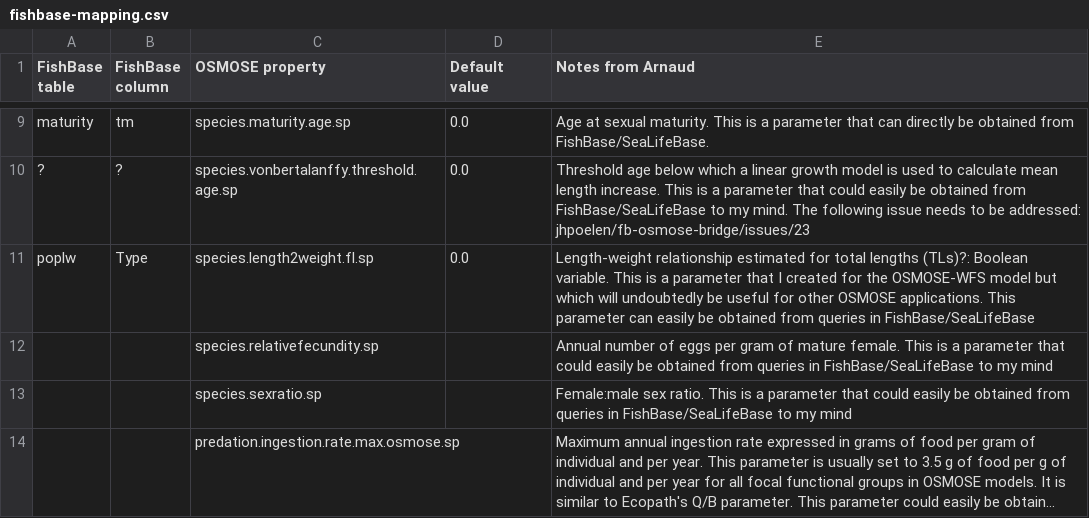
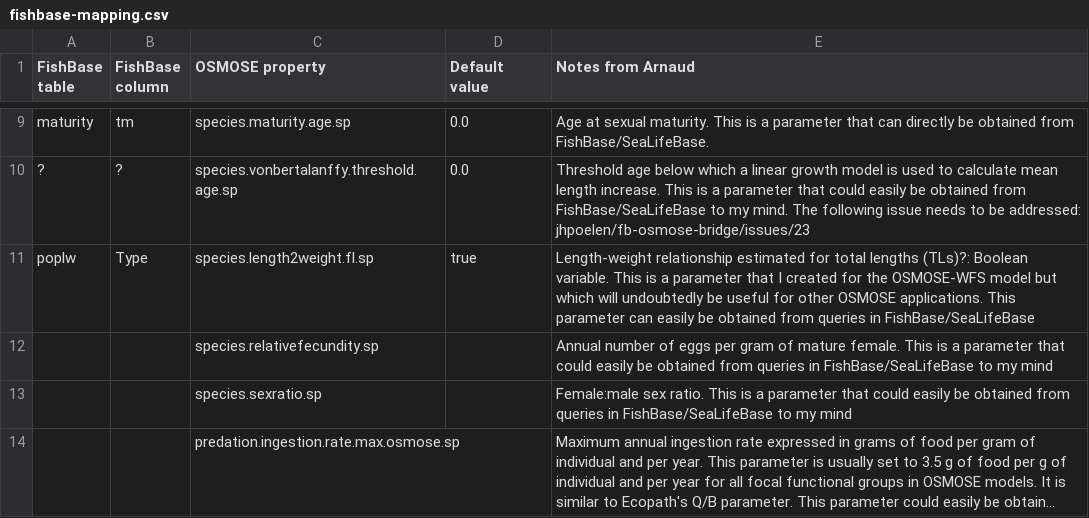
Before and after one commit to osmose-model/osmose-web-api, a CSV file: src/main/resources/com/github/jhpoelen/fbob/fishbase-mapping.csv, drawn as a sheet; only a part is shown, gaps mark what is left out; long unchanged cells end in ….

Commit message:
Update fishbase-mapping.csv

```diff
--- a/src/main/resources/com/github/jhpoelen/fbob/fishbase-mapping.csv
+++ b/src/main/resources/com/github/jhpoelen/fbob/fishbase-mapping.csv
@@ -10,3 +10,3 @@ maturity,tm,species.maturity.age.sp,0.0,Age at sexual maturity. This is a parame
 ?,?,species.vonbertalanffy.threshold.age.sp,0.0,Threshold age below which a linear growth model is used to calculate mean length increase. This is a parameter that could easily be obtained from FishBase/SeaLifeBase to my mind. The following issue needs to be addressed: jhpoelen/fb-osmose-bridge/issues/23
-poplw,Type,species.length2weight.fl.sp,0.0,Length-weight relationship estimated for total lengths (TLs)?: Boolean variable. This is a parameter that I created for the OSMOSE-WFS model but which will undoubtedly be useful for other OSMOSE applications. This parameter can easily be obtained from queries in FishBase/SeaLifeBase
+poplw,Type,species.length2weight.fl.sp,true,Length-weight relationship estimated for total lengths (TLs)?: Boolean variable. This is a parameter that I created for the OSMOSE-WFS model but which will undoubtedly be useful for other OSMOSE applications. This parameter can easily be obtained from queries in FishBase/SeaLifeBase
 ,,species.relativefecundity.sp,,Annual number of eggs per gram of mature female. This is a parameter that could easily be obtained from queries in FishBase/SeaLifeBase to my mind
```
